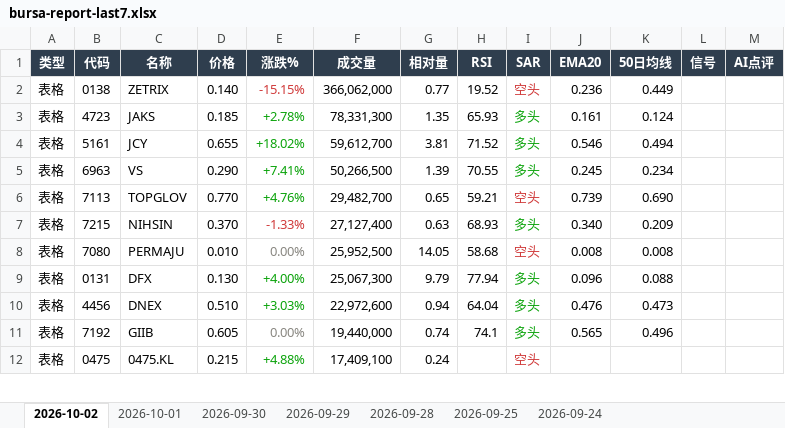
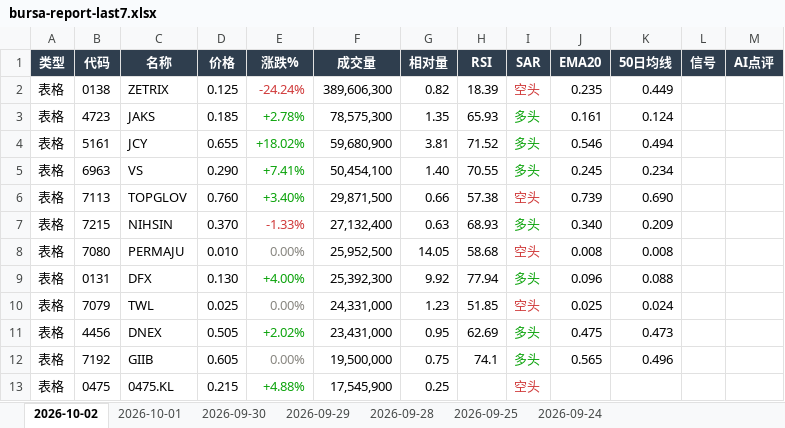
Before and after one commit to CJA231/Bursa-bot, an Excel workbook: docs/downloads/bursa-report-last7.xlsx, sheet 2026-10-02, drawn as a sheet; only a part is shown; values as stored, in another font and other column widths than the file's, no borders; addresses are those after the commit; the diff covers the shown part only; the diff names each change by its address in the sheet, - before the commit and + after, or states it on an @@ line.

```diff
--- a/docs/downloads/bursa-report-last7.xlsx (sheet 2026-10-02)
+++ b/docs/downloads/bursa-report-last7.xlsx (sheet 2026-10-02)
-D2 (价格): 0.140
+D2 (价格): 0.125
-E2 (涨跌%): -15.15%
+E2 (涨跌%): -24.24%
-F2 (成交量): 366,062,000
+F2 (成交量): 389,606,300
-G2 (相对量): 0.77
+G2 (相对量): 0.82
-H2 (RSI): 19.52
+H2 (RSI): 18.39
-J2 (EMA20): 0.236
+J2 (EMA20): 0.235
-F3 (成交量): 78,331,300
+F3 (成交量): 78,575,300
-F4 (成交量): 59,612,700
+F4 (成交量): 59,680,900
-F5 (成交量): 50,266,500
+F5 (成交量): 50,454,100
-G5 (相对量): 1.39
+G5 (相对量): 1.40
-D6 (价格): 0.770
+D6 (价格): 0.760
-E6 (涨跌%): +4.76%
+E6 (涨跌%): +3.40%
-F6 (成交量): 29,482,700
+F6 (成交量): 29,871,500
-G6 (相对量): 0.65
+G6 (相对量): 0.66
-H6 (RSI): 59.21
+H6 (RSI): 57.38
-F7 (成交量): 27,127,400
+F7 (成交量): 27,132,400
-F9 (成交量): 25,067,300
+F9 (成交量): 25,392,300
-G9 (相对量): 9.79
+G9 (相对量): 9.92
+row 10: 表格 | 7079 | TWL | 0.025 | 0.00% | 24,331,000 | 1.23 | 51.85 | 空头 | 0.025 | 0.024
-D11 (价格): 0.510
+D11 (价格): 0.505
-E11 (涨跌%): +3.03%
+E11 (涨跌%): +2.02%
-F11 (成交量): 22,972,600
+F11 (成交量): 23,431,000
-G11 (相对量): 0.94
+G11 (相对量): 0.95
-H11 (RSI): 64.04
+H11 (RSI): 62.69
-J11 (EMA20): 0.476
+J11 (EMA20): 0.475
-F12 (成交量): 19,440,000
+F12 (成交量): 19,500,000
-G12 (相对量): 0.74
+G12 (相对量): 0.75
-F13 (成交量): 17,409,100
+F13 (成交量): 17,545,900
-G13 (相对量): 0.24
+G13 (相对量): 0.25
```
Also changed, not shown: 64 added rows, 59 removed rows, 264 edited cells and cell formats elsewhere in this sheet, docs/downloads/2026-10-02/bursa-report-2026-10-02.xlsx, 17 other files.
